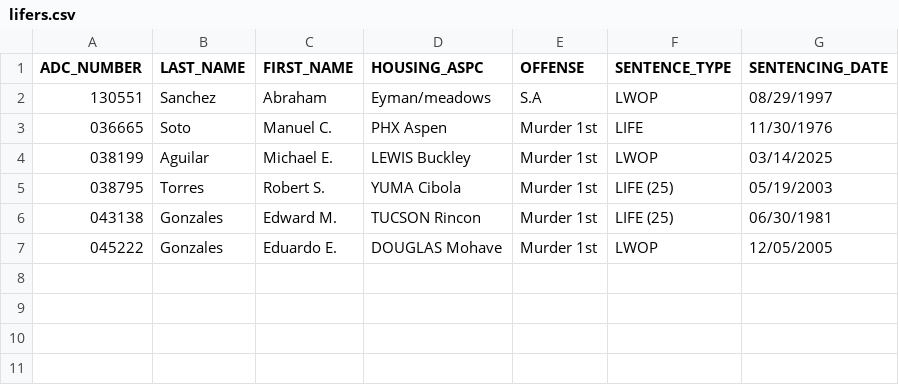
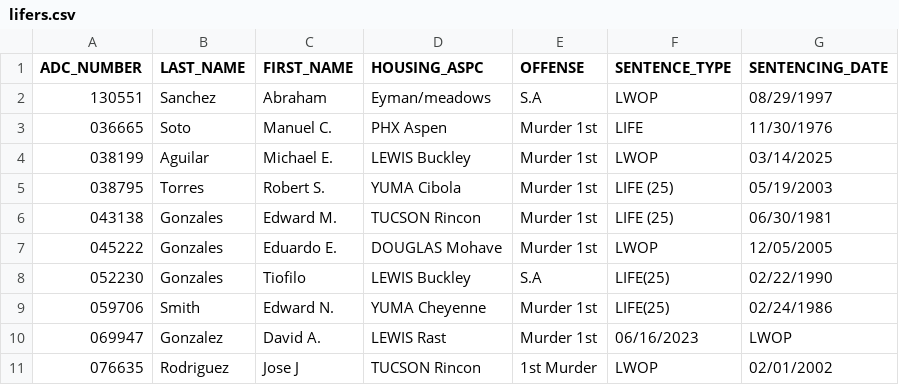
Before and after one commit to rootzart/Azdoc-lifers, a CSV file: lifers.csv, drawn as a sheet; the diff names each change by its address in the sheet, - before the commit and + after, or states it on an @@ line.

```diff
--- a/lifers.csv
+++ b/lifers.csv
+row 8: 052230 | Gonzales | Tiofilo | LEWIS Buckley | S.A | LIFE(25) | 02/22/1990
+row 9: 059706 | Smith | Edward N. | YUMA Cheyenne | Murder 1st | LIFE(25) | 02/24/1986
+row 10: 069947 | Gonzalez | David A. | LEWIS Rast | Murder 1st | 06/16/2023 | LWOP
+row 11: 076635 | Rodriguez | Jose J | TUCSON Rincon | 1st Murder | LWOP | 02/01/2002
```
Also changed, not shown: 1 other file.
